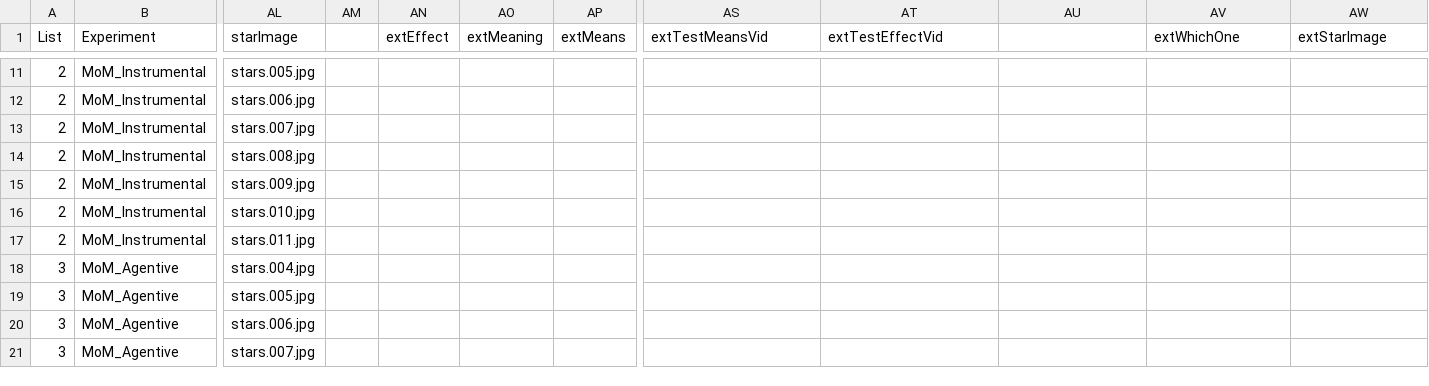
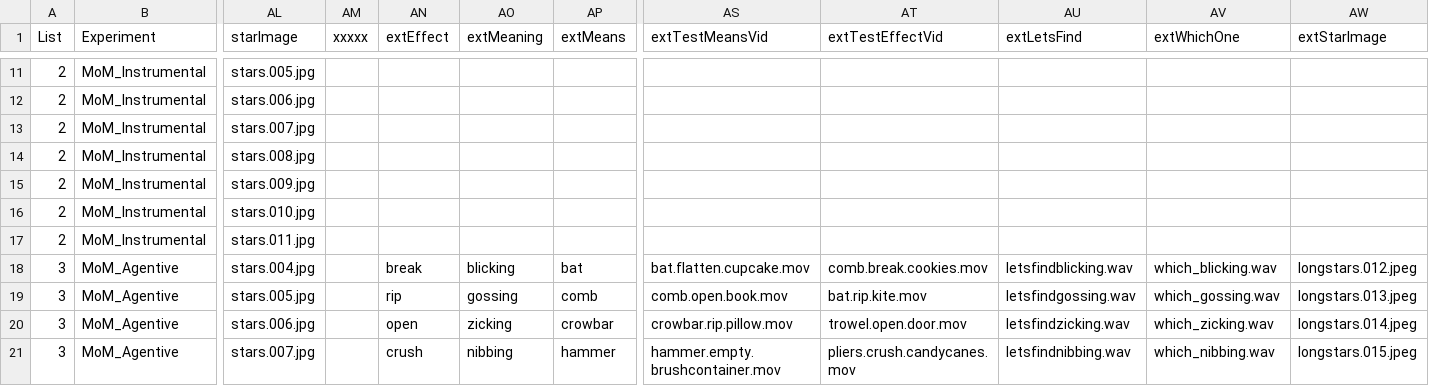
Before and after one commit to mekline/MannerPathPriming, a CSV file: Under construction/MPP_11_06.csv, drawn as a sheet; only a part is shown, gaps mark what is left out; the diff covers the shown part only; the diff names each change by its address in the sheet, - before the commit and + after, or states it on an @@ line.

Commit message:
csv for extension

```diff
--- a/Under construction/MPP_11_06.csv
+++ b/Under construction/MPP_11_06.csv
-AM1: (empty)
+AM1: xxxxx
-AU1: (empty)
+AU1: extLetsFind
-AN18 (extEffect): (empty)
+AN18 (extEffect): break
-AO18 (extMeaning): (empty)
+AO18 (extMeaning): blicking
-AP18 (extMeans): (empty)
+AP18 (extMeans): bat
-AS18 (extTestMeansVid): (empty)
+AS18 (extTestMeansVid): bat.flatten.cupcake.mov
-AT18 (extTestEffectVid): (empty)
+AT18 (extTestEffectVid): comb.break.cookies.mov
-AU18 (extLetsFind): (empty)
+AU18 (extLetsFind): letsfindblicking.wav
-AV18 (extWhichOne): (empty)
+AV18 (extWhichOne): which_blicking.wav
-AW18 (extStarImage): (empty)
+AW18 (extStarImage): longstars.012.jpeg
-AN19 (extEffect): (empty)
+AN19 (extEffect): rip
-AO19 (extMeaning): (empty)
+AO19 (extMeaning): gossing
-AP19 (extMeans): (empty)
+AP19 (extMeans): comb
-AS19 (extTestMeansVid): (empty)
+AS19 (extTestMeansVid): comb.open.book.mov
-AT19 (extTestEffectVid): (empty)
+AT19 (extTestEffectVid): bat.rip.kite.mov
-AU19 (extLetsFind): (empty)
+AU19 (extLetsFind): letsfindgossing.wav
-AV19 (extWhichOne): (empty)
+AV19 (extWhichOne): which_gossing.wav
-AW19 (extStarImage): (empty)
+AW19 (extStarImage): longstars.013.jpeg
-AN20 (extEffect): (empty)
+AN20 (extEffect): open
-AO20 (extMeaning): (empty)
+AO20 (extMeaning): zicking
-AP20 (extMeans): (empty)
+AP20 (extMeans): crowbar
-AS20 (extTestMeansVid): (empty)
+AS20 (extTestMeansVid): crowbar.rip.pillow.mov
-AT20 (extTestEffectVid): (empty)
+AT20 (extTestEffectVid): trowel.open.door.mov
-AU20 (extLetsFind): (empty)
+AU20 (extLetsFind): letsfindzicking.wav
-AV20 (extWhichOne): (empty)
+AV20 (extWhichOne): which_zicking.wav
-AW20 (extStarImage): (empty)
+AW20 (extStarImage): longstars.014.jpeg
-AN21 (extEffect): (empty)
+AN21 (extEffect): crush
-AO21 (extMeaning): (empty)
+AO21 (extMeaning): nibbing
-AP21 (extMeans): (empty)
+AP21 (extMeans): hammer
-AS21 (extTestMeansVid): (empty)
+AS21 (extTestMeansVid): hammer.empty.brushcontainer.mov
-AT21 (extTestEffectVid): (empty)
+AT21 (extTestEffectVid): pliers.crush.candycanes.mov
-AU21 (extLetsFind): (empty)
+AU21 (extLetsFind): letsfindnibbing.wav
-AV21 (extWhichOne): (empty)
+AV21 (extWhichOne): which_nibbing.wav
-AW21 (extStarImage): (empty)
+AW21 (extStarImage): longstars.015.jpeg
```
Also changed, not shown: 72 edited cells elsewhere in this file.
